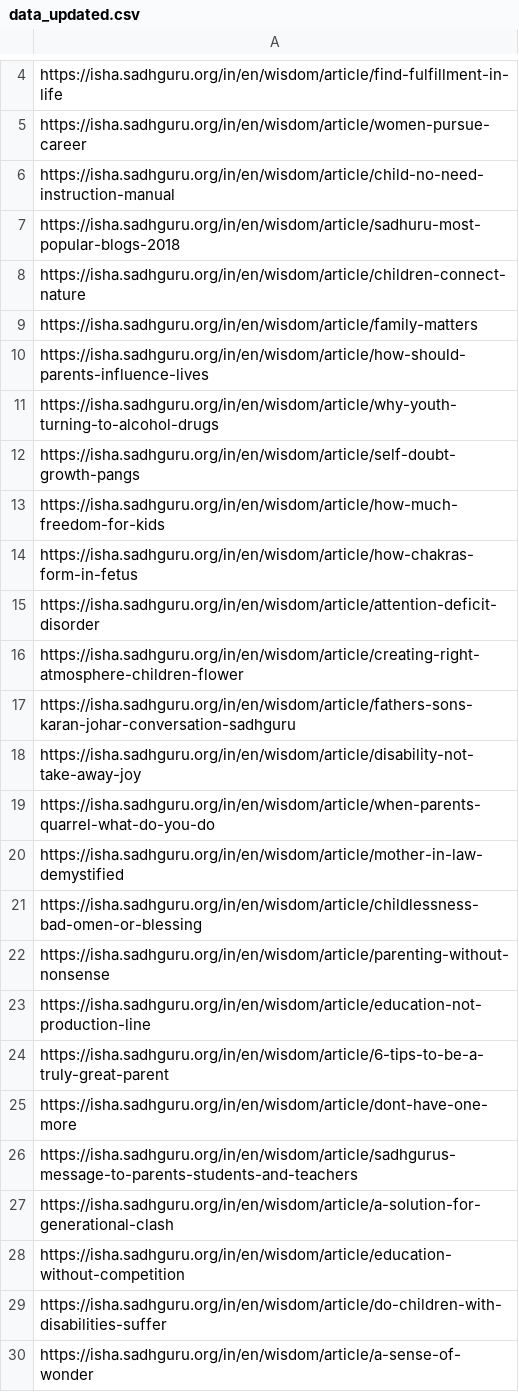
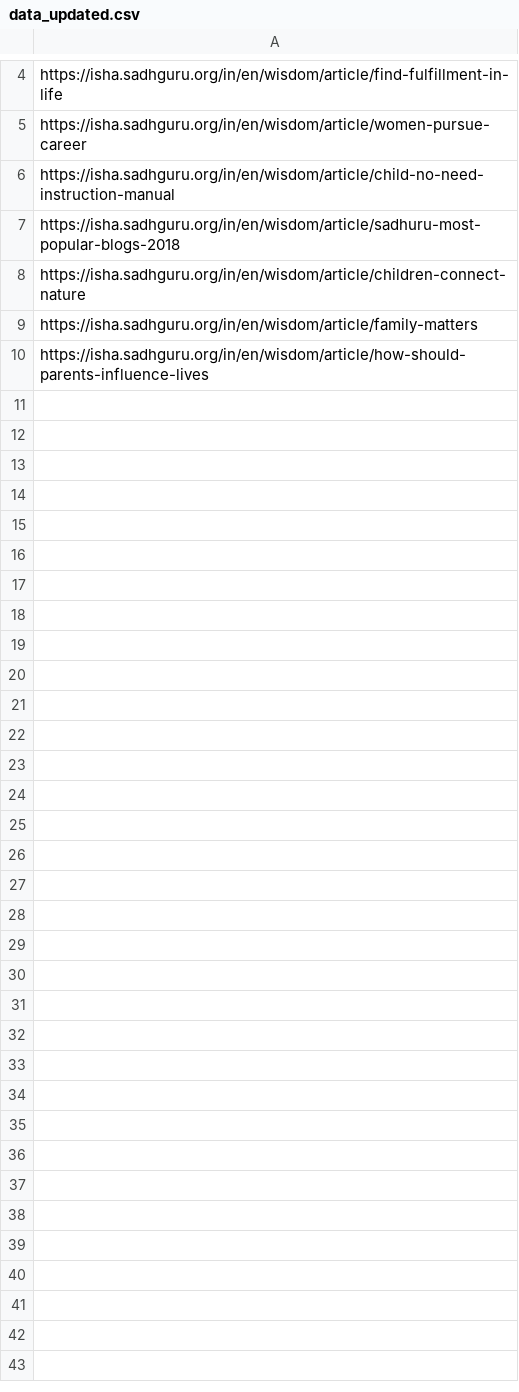
Before and after one commit to SHUBH4M-KUMAR/Hand_sign-symbol-detection, a CSV file: data_updated.csv, drawn as a sheet; only a part is shown, gaps mark what is left out; the diff names each change by its address in the sheet, - before the commit and + after, or states it on an @@ line.

Commit message:
Update data_updated.csv

```diff
--- a/data_updated.csv
+++ b/data_updated.csv
-row 11: https://isha.sadhguru.org/in/en/wisdom/article/why-youth-turning-to-alcohol-drugs
-row 12: https://isha.sadhguru.org/in/en/wisdom/article/self-doubt-growth-pangs
-row 13: https://isha.sadhguru.org/in/en/wisdom/article/how-much-freedom-for-kids
-row 14: https://isha.sadhguru.org/in/en/wisdom/article/how-chakras-form-in-fetus
-row 15: https://isha.sadhguru.org/in/en/wisdom/article/attention-deficit-disorder
-row 16: https://isha.sadhguru.org/in/en/wisdom/article/creating-right-atmosphere-children-flower
-row 17: https://isha.sadhguru.org/in/en/wisdom/article/fathers-sons-karan-johar-conversation-sadhguru
-row 18: https://isha.sadhguru.org/in/en/wisdom/article/disability-not-take-away-joy
-row 19: https://isha.sadhguru.org/in/en/wisdom/article/when-parents-quarrel-what-do-you-do
-row 20: https://isha.sadhguru.org/in/en/wisdom/article/mother-in-law-demystified
-row 21: https://isha.sadhguru.org/in/en/wisdom/article/childlessness-bad-omen-or-blessing
-row 22: https://isha.sadhguru.org/in/en/wisdom/article/parenting-without-nonsense
-row 23: https://isha.sadhguru.org/in/en/wisdom/article/education-not-production-line
-row 24: https://isha.sadhguru.org/in/en/wisdom/article/6-tips-to-be-a-truly-great-parent
-row 25: https://isha.sadhguru.org/in/en/wisdom/article/dont-have-one-more
-row 26: https://isha.sadhguru.org/in/en/wisdom/article/sadhgurus-message-to-parents-students-and-teachers
-row 27: https://isha.sadhguru.org/in/en/wisdom/article/a-solution-for-generational-clash
-row 28: https://isha.sadhguru.org/in/en/wisdom/article/education-without-competition
-row 29: https://isha.sadhguru.org/in/en/wisdom/article/do-children-with-disabilities-suffer
-row 30: https://isha.sadhguru.org/in/en/wisdom/article/a-sense-of-wonder
```
